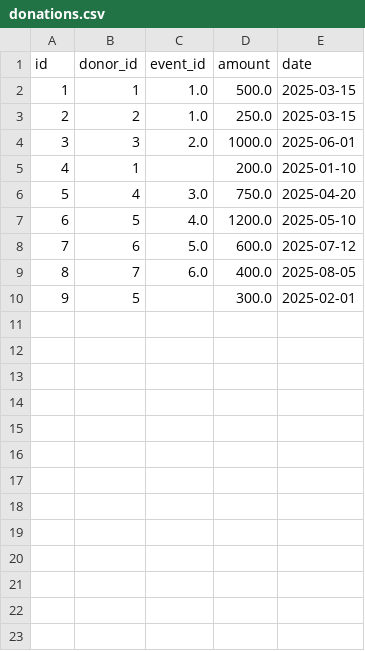
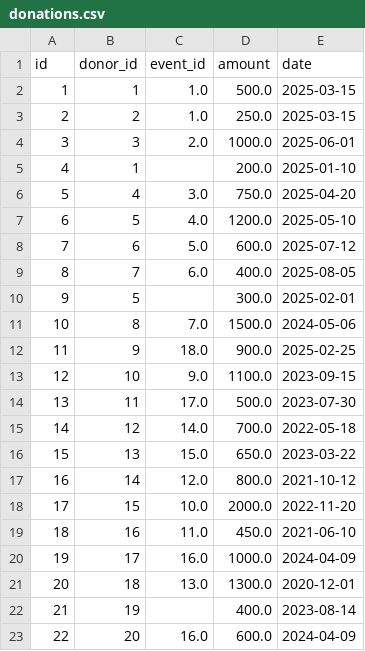
Before and after one commit to probsnotjeremy/Non-Profit_Funds, a CSV file: CSVs/donations.csv, drawn as a sheet; the diff names each change by its address in the sheet, - before the commit and + after, or states it on an @@ line.

```diff
--- a/CSVs/donations.csv
+++ b/CSVs/donations.csv
+row 11: 10 | 8 | 7.0 | 1500.0 | 2024-05-06
+row 12: 11 | 9 | 18.0 | 900.0 | 2025-02-25
+row 13: 12 | 10 | 9.0 | 1100.0 | 2023-09-15
+row 14: 13 | 11 | 17.0 | 500.0 | 2023-07-30
+row 15: 14 | 12 | 14.0 | 700.0 | 2022-05-18
+row 16: 15 | 13 | 15.0 | 650.0 | 2023-03-22
+row 17: 16 | 14 | 12.0 | 800.0 | 2021-10-12
+row 18: 17 | 15 | 10.0 | 2000.0 | 2022-11-20
+row 19: 18 | 16 | 11.0 | 450.0 | 2021-06-10
+row 20: 19 | 17 | 16.0 | 1000.0 | 2024-04-09
+row 21: 20 | 18 | 13.0 | 1300.0 | 2020-12-01
+row 22: 21 | 19 |  | 400.0 | 2023-08-14
+row 23: 22 | 20 | 16.0 | 600.0 | 2024-04-09
```
Also changed, not shown: CSVs/donors.csv, CSVs/events.csv, 6 other files.
